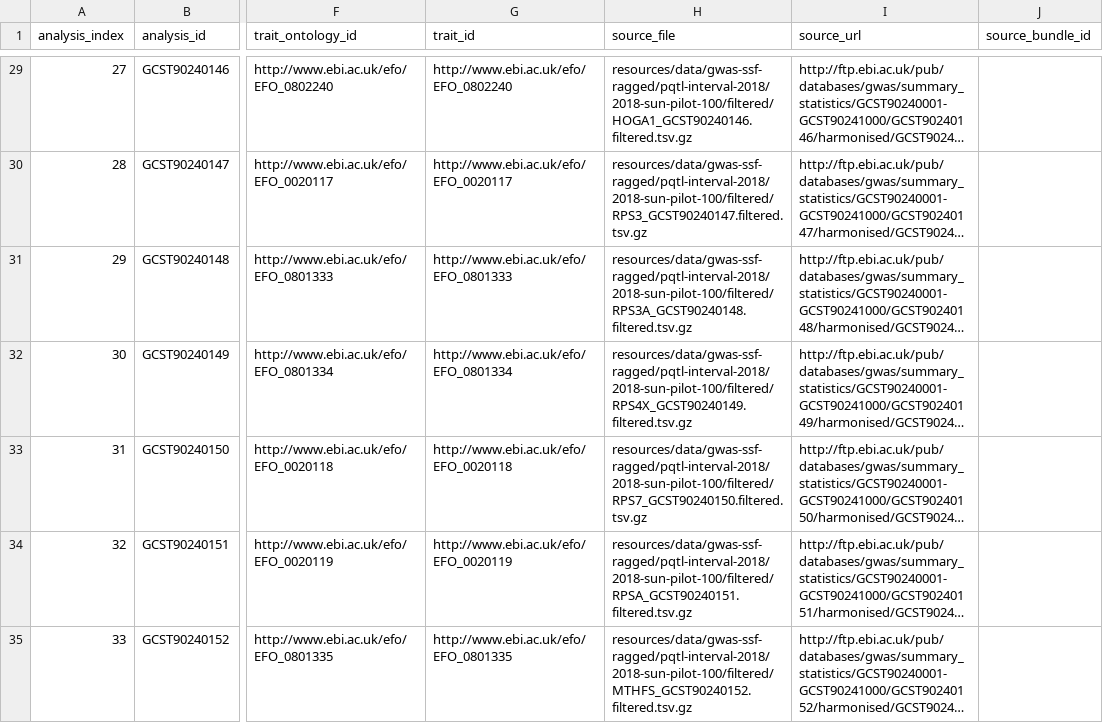
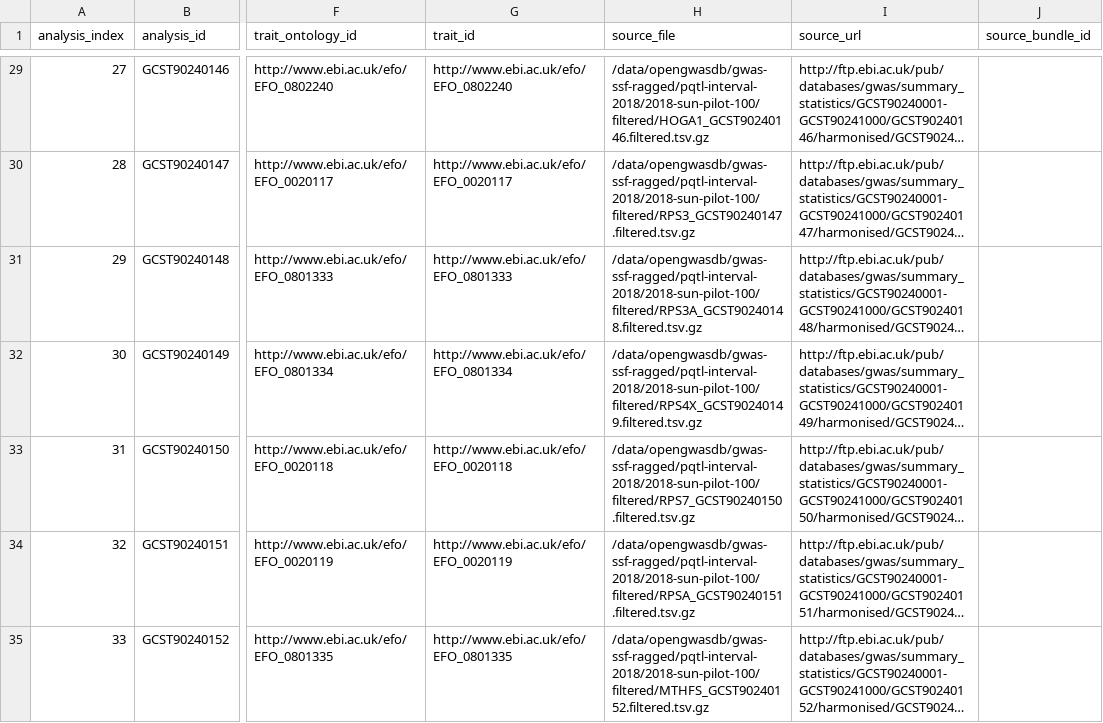
Before and after one commit to MRCIEU/opengwasdb-stores, a TSV file: families/pqtl-interval-2018/releases/2018-sun-pilot-100/analyses.tsv, drawn as a sheet; only a part is shown, gaps mark what is left out; long unchanged cells end in …; the diff covers the shown part only; the diff names each change by its address in the sheet, - before the commit and + after, or states it on an @@ line.

```diff
--- a/families/pqtl-interval-2018/releases/2018-sun-pilot-100/analyses.tsv
+++ b/families/pqtl-interval-2018/releases/2018-sun-pilot-100/analyses.tsv
-H29 (source_file): resources/data/gwas-ssf-ragged/pqtl-interval-2018/2018-sun-pilot-100/filtered/HOGA1_GCST90240146.filtered.tsv.gz
+H29 (source_file): /data/opengwasdb/gwas-ssf-ragged/pqtl-interval-2018/2018-sun-pilot-100/filtered/HOGA1_GCST90240146.filtered.tsv.gz
-H30 (source_file): resources/data/gwas-ssf-ragged/pqtl-interval-2018/2018-sun-pilot-100/filtered/RPS3_GCST90240147.filtered.tsv.gz
+H30 (source_file): /data/opengwasdb/gwas-ssf-ragged/pqtl-interval-2018/2018-sun-pilot-100/filtered/RPS3_GCST90240147.filtered.tsv.gz
-H31 (source_file): resources/data/gwas-ssf-ragged/pqtl-interval-2018/2018-sun-pilot-100/filtered/RPS3A_GCST90240148.filtered.tsv.gz
+H31 (source_file): /data/opengwasdb/gwas-ssf-ragged/pqtl-interval-2018/2018-sun-pilot-100/filtered/RPS3A_GCST90240148.filtered.tsv.gz
-H32 (source_file): resources/data/gwas-ssf-ragged/pqtl-interval-2018/2018-sun-pilot-100/filtered/RPS4X_GCST90240149.filtered.tsv.gz
+H32 (source_file): /data/opengwasdb/gwas-ssf-ragged/pqtl-interval-2018/2018-sun-pilot-100/filtered/RPS4X_GCST90240149.filtered.tsv.gz
-H33 (source_file): resources/data/gwas-ssf-ragged/pqtl-interval-2018/2018-sun-pilot-100/filtered/RPS7_GCST90240150.filtered.tsv.gz
+H33 (source_file): /data/opengwasdb/gwas-ssf-ragged/pqtl-interval-2018/2018-sun-pilot-100/filtered/RPS7_GCST90240150.filtered.tsv.gz
-H34 (source_file): resources/data/gwas-ssf-ragged/pqtl-interval-2018/2018-sun-pilot-100/filtered/RPSA_GCST90240151.filtered.tsv.gz
+H34 (source_file): /data/opengwasdb/gwas-ssf-ragged/pqtl-interval-2018/2018-sun-pilot-100/filtered/RPSA_GCST90240151.filtered.tsv.gz
-H35 (source_file): resources/data/gwas-ssf-ragged/pqtl-interval-2018/2018-sun-pilot-100/filtered/MTHFS_GCST90240152.filtered.tsv.gz
+H35 (source_file): /data/opengwasdb/gwas-ssf-ragged/pqtl-interval-2018/2018-sun-pilot-100/filtered/MTHFS_GCST90240152.filtered.tsv.gz
```
Also changed, not shown: 93 edited cells elsewhere in this file, families/pqtl-interval-2018/releases/2018-sun-pilot-100/sidecars/build_report.tsv, families/pqtl-interval-2018/releases/2018-sun-pilot-100/sidecars/filter_summary.tsv, 7 other files.
